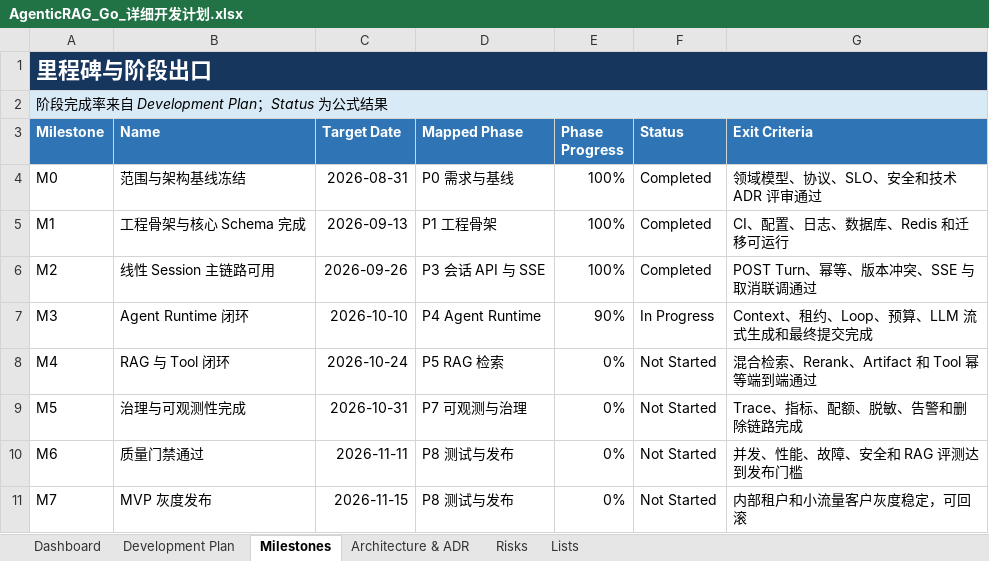
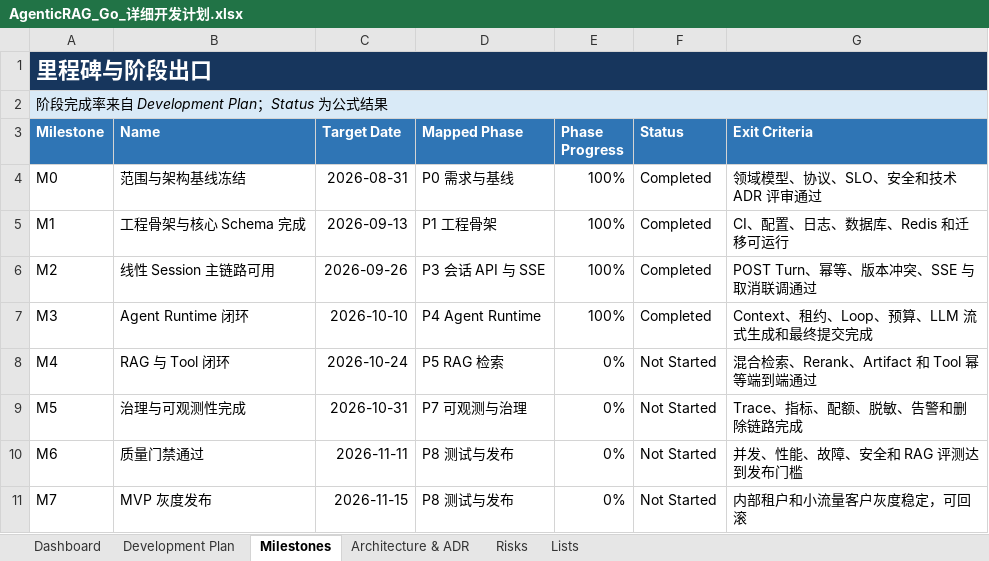
Before and after one commit to oombot2049/agentic_rag, an Excel workbook: AgenticRAG_Go_详细开发计划.xlsx, sheet Milestones, drawn as a sheet; values as stored, in another font and other column widths than the file's, no borders; conditional formats not drawn; the diff names each change by its address in the sheet, - before the commit and + after, or states it on an @@ line.

```diff
--- a/AgenticRAG_Go_详细开发计划.xlsx (sheet Milestones)
+++ b/AgenticRAG_Go_详细开发计划.xlsx (sheet Milestones)
-E7 (Phase Progress): 90%
+E7 (Phase Progress): 100%
-F7 (Status): In Progress
+F7 (Status): Completed
```
Also changed, not shown: sheet Dashboard, sheet Development Plan, charts or pictures, 7 other files.
